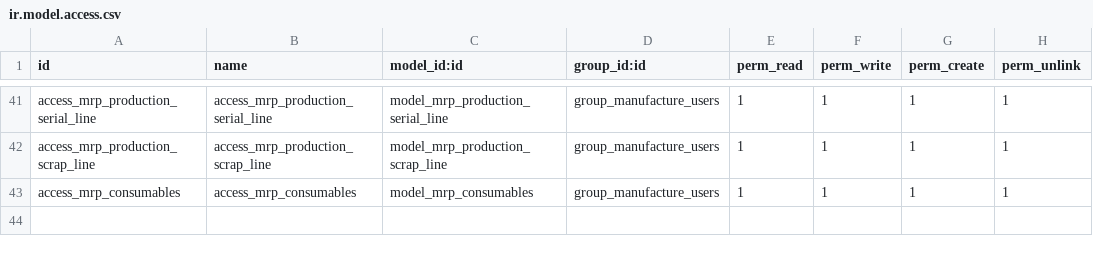
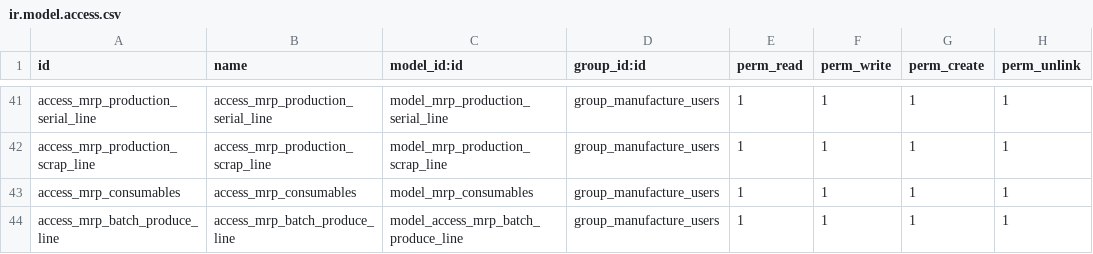
Before and after one commit to KritikaAgeis/Famti, a CSV file: famti/security/ir.model.access.csv, drawn as a sheet; only a part is shown, gaps mark what is left out; the diff names each change by its address in the sheet, - before the commit and + after, or states it on an @@ line.

Commit message:
Give access to batch produce

```diff
--- a/famti/security/ir.model.access.csv
+++ b/famti/security/ir.model.access.csv
+row 44: access_mrp_batch_produce_line | access_mrp_batch_produce_line | model_access_mrp_batch_produce_line | group_manufacture_users | 1 | 1 | 1 | 1
```
